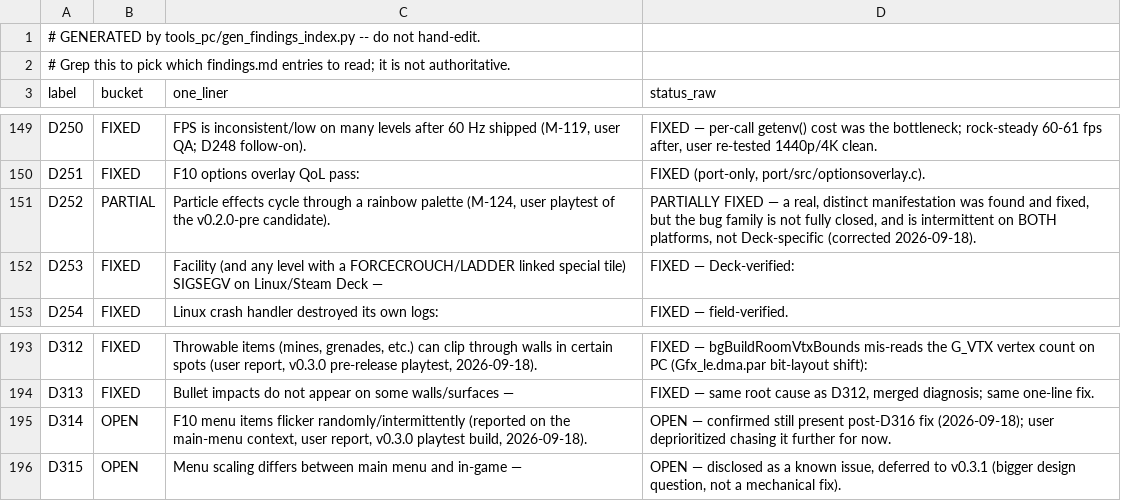
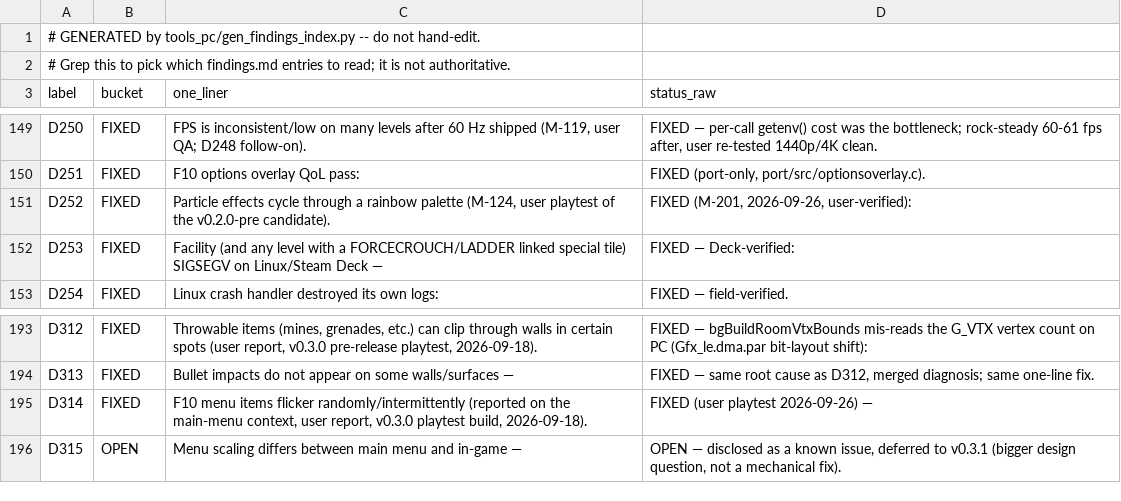
Before and after one commit to danturn/goldeneye-pc-port, a CSV file: docs/dev/findings-index.csv, drawn as a sheet; only a part is shown, gaps mark what is left out.

Commit message:
D252: re-sync compiled explosion DLs on every stage load; D314 confirmed
gimgSyncCompiledGlobalDLs (D68 shim) only copied texLoad's resolved
texture pointers into the compiled globalDL shadows while a slot still
held the 0xABCD IMAGESEG marker, i.e. only for the first stage (title).
Every later stage kept pointers into the title's freed texture pool, so
explosion smoke/fire/debris rendered as rainbow garbage once the stage
overwrote that memory (Facility: past the lockers). Learn the slots once,
re-sync them every stage. User-verified; golden gate 3/3.

Also: TEMP GE_D252POOL texpool/sync probe; GE_D157 F12 burst and caps
(uncapped colour match made live play 4-6 fps). D314 F10 flicker
user-confirmed fixed. Findings M-201, porting-notes C2.

```diff
--- a/docs/dev/findings-index.csv
+++ b/docs/dev/findings-index.csv
@@ -150,3 +150,3 @@ D250,FIXED,"FPS is inconsistent/low on many levels after 60 Hz shipped (M-119, u
 D251,FIXED,F10 options overlay QoL pass:,"FIXED (port-only, port/src/optionsoverlay.c)."
-D252,PARTIAL,"Particle effects cycle through a rainbow palette (M-124, user playtest of the v0.2.0-pre candidate).","PARTIALLY FIXED — a real, distinct manifestation was found and fixed, but the bug family is not fully closed, and is intermittent on BOTH platforms, not Deck-specific (corrected 2026-09-18)."
+D252,FIXED,"Particle effects cycle through a rainbow palette (M-124, user playtest of the v0.2.0-pre candidate).","FIXED (M-201, 2026-09-26, user-verified):"
 D253,FIXED,Facility (and any level with a FORCECROUCH/LADDER linked special tile) SIGSEGV on Linux/Steam Deck —,FIXED — Deck-verified:
@@ -194,3 +194,3 @@ D312,FIXED,"Throwable items (mines, grenades, etc.) can clip through walls in ce
 D313,FIXED,Bullet impacts do not appear on some walls/surfaces —,"FIXED — same root cause as D312, merged diagnosis; same one-line fix."
-D314,OPEN,"F10 menu items flicker randomly/intermittently (reported on the main-menu context, user report, v0.3.0 playtest build, 2026-09-18).",OPEN — confirmed still present post-D316 fix (2026-09-18); user deprioritized chasing it further for now.
+D314,FIXED,"F10 menu items flicker randomly/intermittently (reported on the main-menu context, user report, v0.3.0 playtest build, 2026-09-18).",FIXED (user playtest 2026-09-26) —
 D315,OPEN,Menu scaling differs between main menu and in-game —,"OPEN — disclosed as a known issue, deferred to v0.3.1 (bigger design question, not a mechanical fix)."
```
Also changed, not shown: 8 other files.
